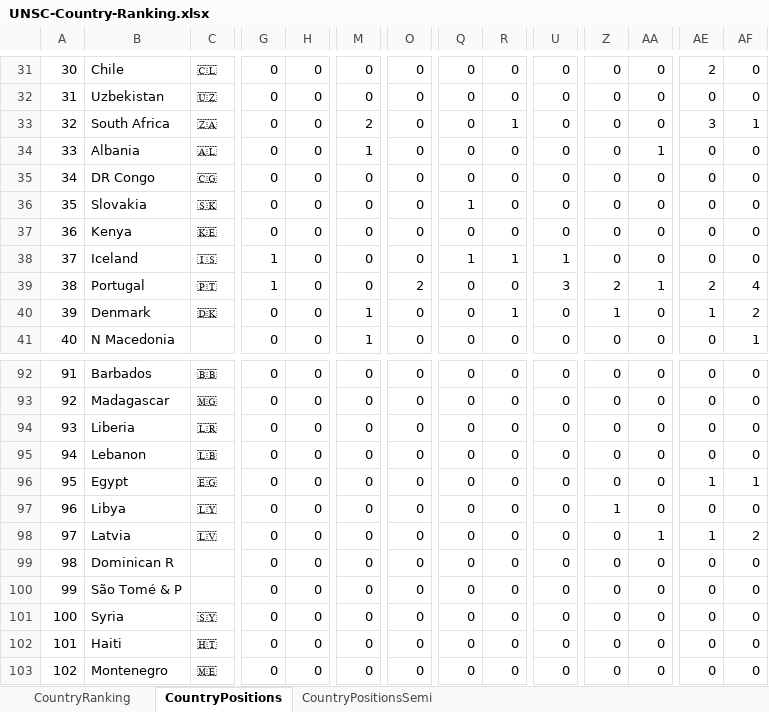
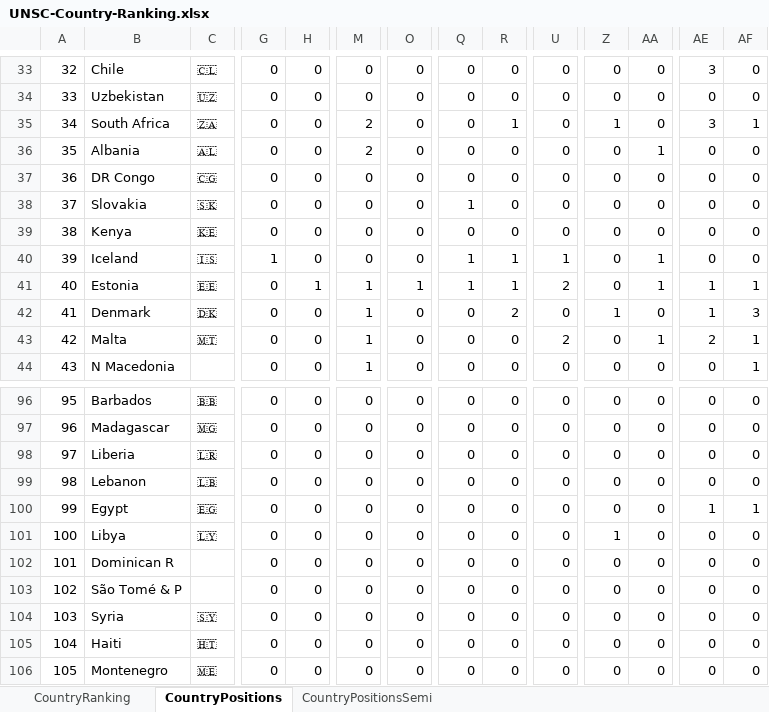
Before and after one commit to paveltodorov/EMSC, an Excel workbook: UNSC-Country-Ranking.xlsx, sheet CountryPositions, drawn as a sheet; only a part is shown, gaps mark what is left out; values as stored, in another font and other column widths than the file's, no borders; removed rows and columns are numbered as before the commit, all else as after; rows hold the shown columns only; the diff covers the shown part only; the diff names each change by its address in the sheet, - before the commit and + after, or states it on an @@ line.

```diff
--- a/UNSC-Country-Ranking.xlsx (sheet CountryPositions)
+++ b/UNSC-Country-Ranking.xlsx (sheet CountryPositions)
@@ column A renumbered from row 8 down @@
-AE33: 2
+AE33: 3
-Z35: 0
+Z35: 1
-M36: 1
+M36: 2
-AA40: 0
+AA40: 1
-B41: Portugal
+B41: Estonia
-C41: 🇵🇹
+C41: 🇪🇪
-G41: 1
+G41: 0
-H41: 0
+H41: 1
-M41: 0
+M41: 1
-O41: 2
+O41: 1
-Q41: 0
+Q41: 1
-R41: 0
+R41: 1
-U41: 3
+U41: 2
-Z41: 2
+Z41: 0
-AE41: 2
+AE41: 1
-AF41: 4
+AF41: 1
-R42: 1
+R42: 2
-AF42: 2
+AF42: 3
+row 43: 42 | Malta | 🇲🇹 | 0 | 0 | 1 | 0 | 0 | 0 | 2 | 0 | 1 | 2 | 1
-row 98: 97 | Latvia | 🇱🇻 | 0 | 0 | 0 | 0 | 0 | 0 | 0 | 0 | 1 | 1 | 2
```
Also changed, not shown: 14 added rows, 10 removed rows and 103 edited cells elsewhere in this sheet, sheet CountryRanking, sheet CountryPositionsSemi, 3 other files.
